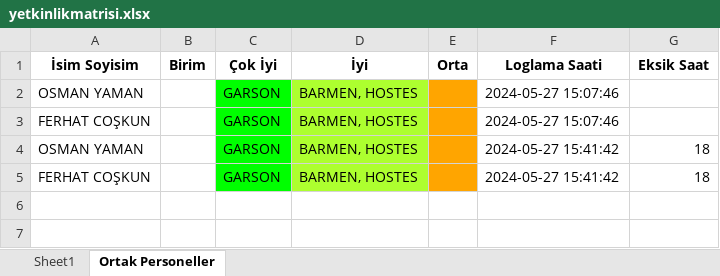
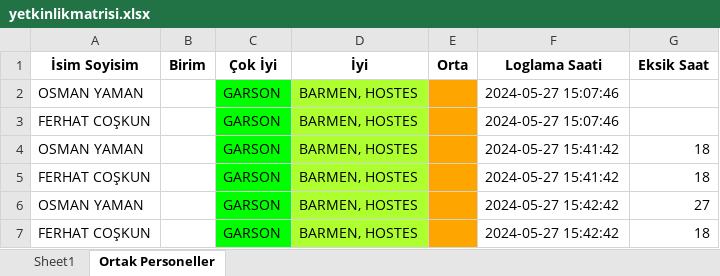
Before and after one commit to tturan6446/testtest, an Excel workbook: yetkinlikmatrisi.xlsx, sheet Ortak Personeller, drawn as a sheet; values as stored, in another font and other column widths than the file's, no borders; the diff names each change by its address in the sheet, - before the commit and + after, or states it on an @@ line.

Commit message:
update yetkinlik_matrisi

```diff
--- a/yetkinlikmatrisi.xlsx (sheet Ortak Personeller)
+++ b/yetkinlikmatrisi.xlsx (sheet Ortak Personeller)
+row 6: OSMAN YAMAN |  | GARSON | BARMEN, HOSTES |  | 2024-05-27 15:42:42 | 27
+row 7: FERHAT COŞKUN |  | GARSON | BARMEN, HOSTES |  | 2024-05-27 15:42:42 | 18
```
